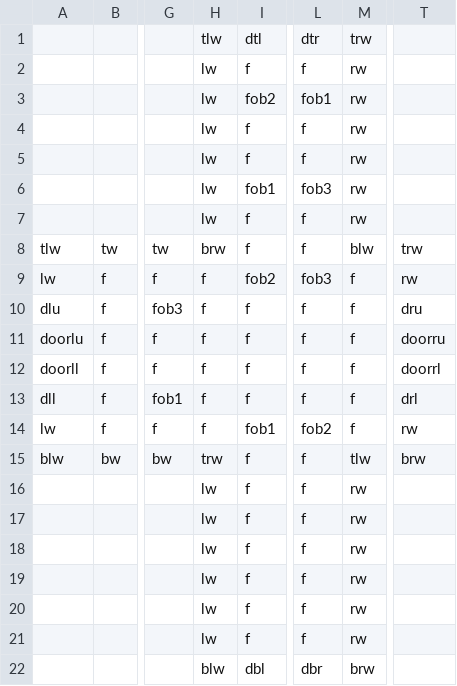
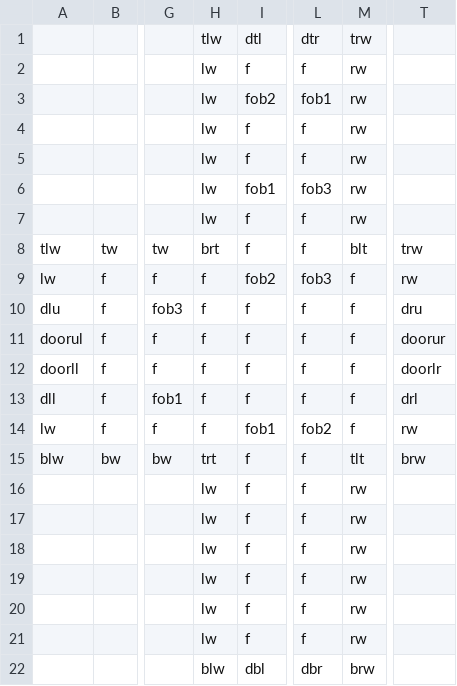
Before and after one commit to DylanSponder/Dungeon-Crawler, a CSV file: assets/Rooms/room3.csv, drawn as a sheet; only a part is shown, gaps mark what is left out; the diff names each change by its address in the sheet, - before the commit and + after, or states it on an @@ line.

```diff
--- a/assets/Rooms/room3.csv
+++ b/assets/Rooms/room3.csv
-H8: brw
+H8: brt
-M8: blw
+M8: blt
-A11: doorlu
+A11: doorul
-T11: doorru
+T11: doorur
-T12: doorrl
+T12: doorlr
-H15: trw
+H15: trt
-M15: tlw
+M15: tlt
```
Also changed, not shown: assets/Rooms/room2.csv, 7 other files.
